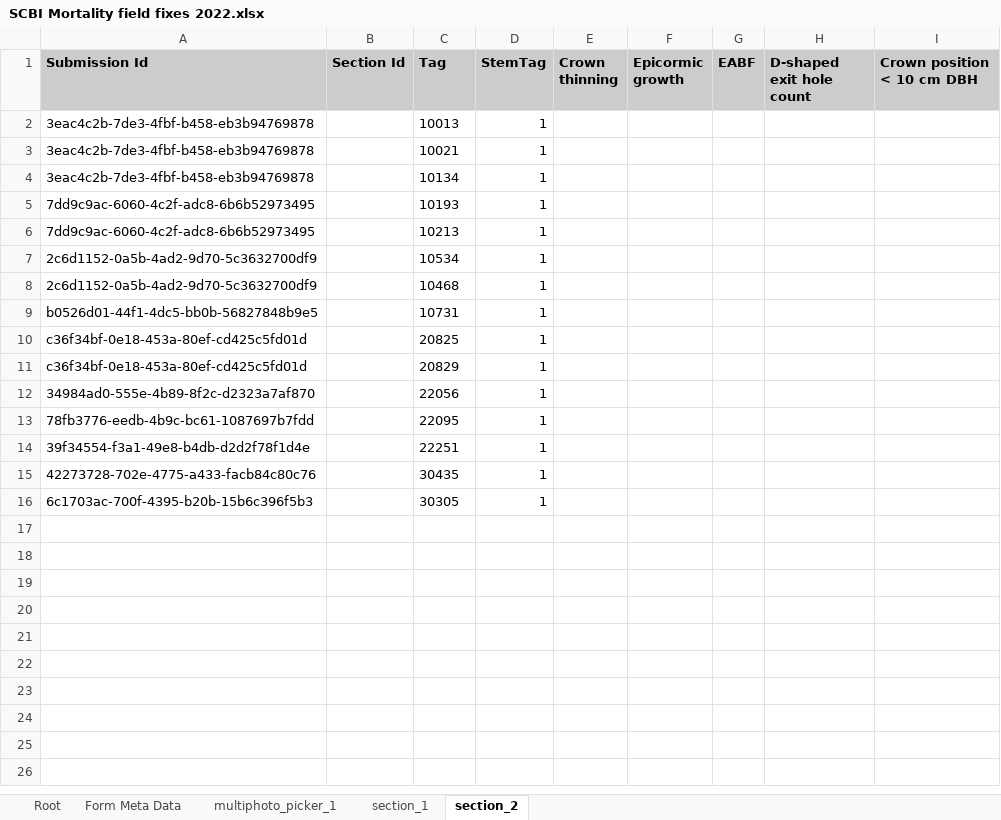
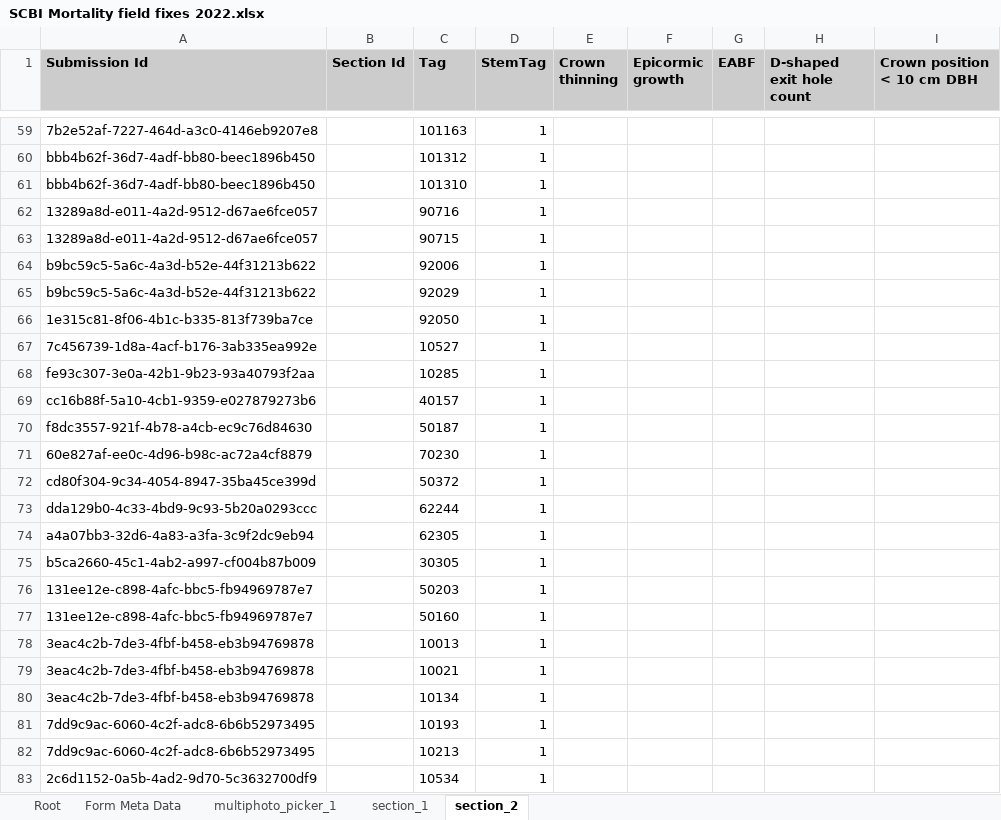
Before and after one commit to SCBI-ForestGEO/SCBImortality, an Excel workbook: raw_data/FFF_excel/SCBI Mortality field fixes 2022.xlsx, sheet section_2, drawn as a sheet; only a part is shown, gaps mark what is left out; the shorter side is filled out with more unchanged rows; values as stored, in another font and other column widths than the file's, no borders; the diff covers the shown part only; the diff names each change by its address in the sheet, - before the commit and + after, or states it on an @@ line.

```diff
--- a/raw_data/FFF_excel/SCBI Mortality field fixes 2022.xlsx (sheet section_2)
+++ b/raw_data/FFF_excel/SCBI Mortality field fixes 2022.xlsx (sheet section_2)
+row 59: 7b2e52af-7227-464d-a3c0-4146eb9207e8 |  | 101163 | 1
+row 60: bbb4b62f-36d7-4adf-bb80-beec1896b450 |  | 101312 | 1
+row 61: bbb4b62f-36d7-4adf-bb80-beec1896b450 |  | 101310 | 1
+row 62: 13289a8d-e011-4a2d-9512-d67ae6fce057 |  | 90716 | 1
+row 63: 13289a8d-e011-4a2d-9512-d67ae6fce057 |  | 90715 | 1
+row 64: b9bc59c5-5a6c-4a3d-b52e-44f31213b622 |  | 92006 | 1
+row 65: b9bc59c5-5a6c-4a3d-b52e-44f31213b622 |  | 92029 | 1
+row 66: 1e315c81-8f06-4b1c-b335-813f739ba7ce |  | 92050 | 1
+row 67: 7c456739-1d8a-4acf-b176-3ab335ea992e |  | 10527 | 1
+row 68: fe93c307-3e0a-42b1-9b23-93a40793f2aa |  | 10285 | 1
+row 69: cc16b88f-5a10-4cb1-9359-e027879273b6 |  | 40157 | 1
+row 70: f8dc3557-921f-4b78-a4cb-ec9c76d84630 |  | 50187 | 1
+row 71: 60e827af-ee0c-4d96-b98c-ac72a4cf8879 |  | 70230 | 1
+row 72: cd80f304-9c34-4054-8947-35ba45ce399d |  | 50372 | 1
+row 73: dda129b0-4c33-4bd9-9c93-5b20a0293ccc |  | 62244 | 1
+row 74: a4a07bb3-32d6-4a83-a3fa-3c9f2dc9eb94 |  | 62305 | 1
+row 75: b5ca2660-45c1-4ab2-a997-cf004b87b009 |  | 30305 | 1
+row 76: 131ee12e-c898-4afc-bbc5-fb94969787e7 |  | 50203 | 1
+row 77: 131ee12e-c898-4afc-bbc5-fb94969787e7 |  | 50160 | 1
```
Also changed, not shown: 57 added rows elsewhere in this sheet, sheet section_1, sheet Root, sheet Form Meta Data, sheet multiphoto_picker_1, 2 other files.
